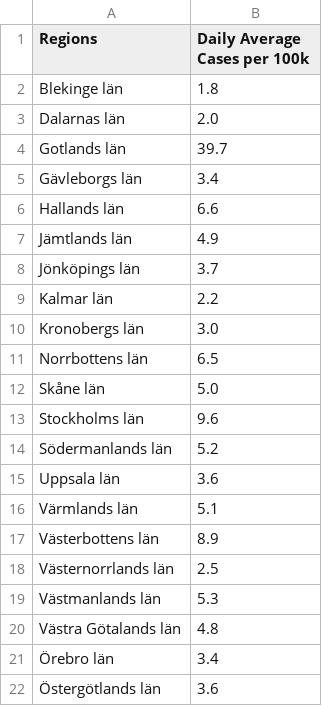
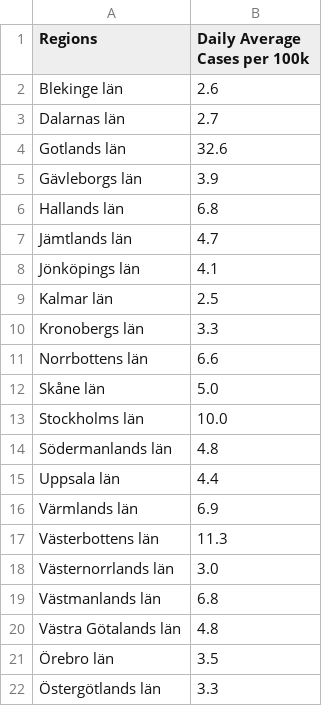
Before and after one commit to covidxix/csvdata, a CSV file: map_daily_avg.csv, drawn as a sheet.

```diff
--- a/map_daily_avg.csv
+++ b/map_daily_avg.csv
@@ -1,22 +1,22 @@
 Regions,Daily Average Cases per 100k
-Blekinge län,1.8
-Dalarnas län,2.0
-Gotlands län,39.7
-Gävleborgs län,3.4
-Hallands län,6.6
-Jämtlands län,4.9
-Jönköpings län,3.7
-Kalmar län,2.2
-Kronobergs län,3.0
-Norrbottens län,6.5
+Blekinge län,2.6
+Dalarnas län,2.7
+Gotlands län,32.6
+Gävleborgs län,3.9
+Hallands län,6.8
+Jämtlands län,4.7
+Jönköpings län,4.1
+Kalmar län,2.5
+Kronobergs län,3.3
+Norrbottens län,6.6
 Skåne län,5.0
-Stockholms län,9.6
-Södermanlands län,5.2
-Uppsala län,3.6
-Värmlands län,5.1
-Västerbottens län,8.9
-Västernorrlands län,2.5
-Västmanlands län,5.3
+Stockholms län,10.0
+Södermanlands län,4.8
+Uppsala län,4.4
+Värmlands län,6.9
+Västerbottens län,11.3
+Västernorrlands län,3.0
+Västmanlands län,6.8
 Västra Götalands län,4.8
-Örebro län,3.4
-Östergötlands län,3.6
+Örebro län,3.5
+Östergötlands län,3.3
```
Also changed, not shown: days.csv, deaths.csv, 7 other files.
